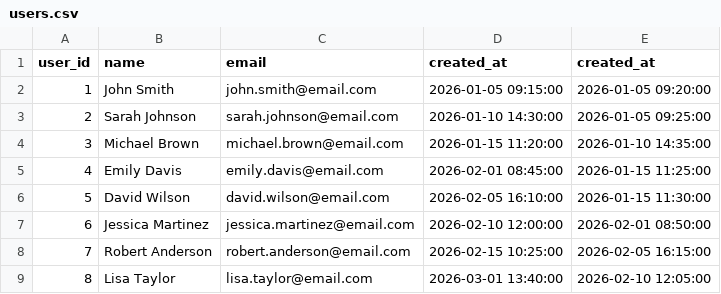
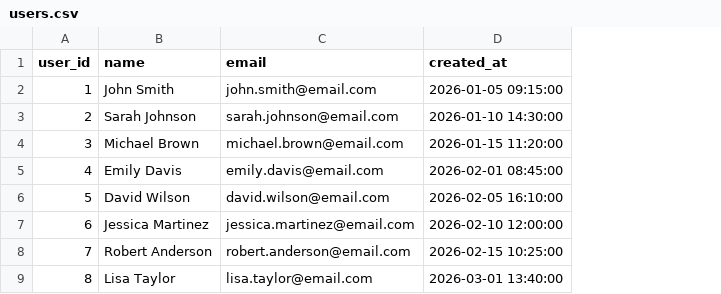
Before and after one commit to CitiGroup4/YABANKAPP, a CSV file: database/users.csv, drawn as a sheet; the diff names each change by its address in the sheet, - before the commit and + after, or states it on an @@ line.

```diff
--- a/database/users.csv
+++ b/database/users.csv
-column E (created_at), rows 2-9: 2026-01-05 09:20:00 | 2026-01-05 09:25:00 | 2026-01-10 14:35:00 | 2026-01-15 11:25:00 | 2026-01-15 11:30:00 | 2026-02-01 08:50:00 | 2026-02-05 16:15:00 | 2026-02-10 12:05:00
```
Also changed, not shown: 4 other files.
